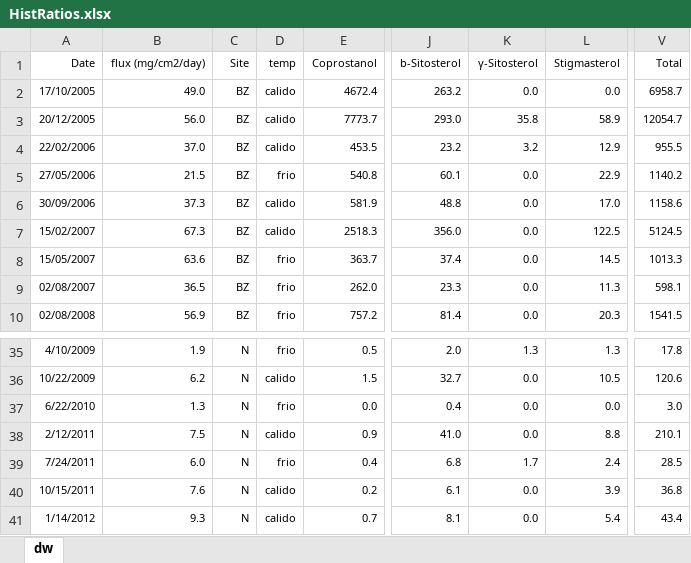
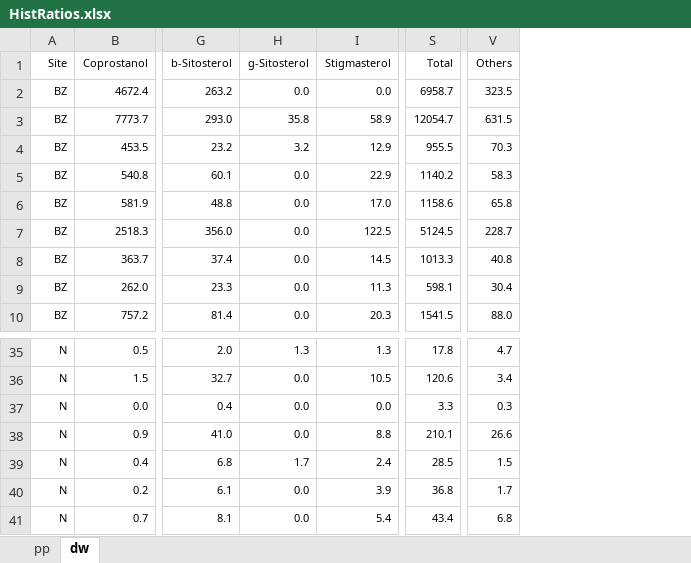
Before and after one commit to ericsperanza/ST, an Excel workbook: HistRatios.xlsx, sheet dw, drawn as a sheet; only a part is shown, gaps mark what is left out; values as stored, in another font and other column widths than the file's, no borders; removed rows and columns are numbered as before the commit, all else as after; the diff names each change by its address in the sheet, - before the commit and + after, or states it on an @@ line.

```diff
--- a/HistRatios.xlsx (sheet dw)
+++ b/HistRatios.xlsx (sheet dw)
+sheet tab: pp
-column A (Date), rows 2-10: 17/10/2005 | 20/12/2005 | 22/02/2006 | 27/05/2006 | 30/09/2006 | 15/02/2007 | 15/05/2007 | 02/08/2007 | 02/08/2008; rows 35-41: 4/10/2009 | 10/22/2009 | 6/22/2010 | 2/12/2011 | 7/24/2011 | 10/15/2011 | 1/14/2012
-column B (flux (mg/cm2/day)), rows 2-10: 49.0 | 56.0 | 37.0 | 21.5 | 37.3 | 67.3 | 63.6 | 36.5 | 56.9; rows 35-41: 1.9 | 6.2 | 1.3 | 7.5 | 6.0 | 7.6 | 9.3
-column D (temp), rows 2-10: calido | calido | calido | frio | calido | calido | frio | frio | frio; rows 35-41: frio | calido | frio | calido | frio | calido | calido
+column V (Others), rows 2-10: 323.5 | 631.5 | 70.3 | 58.3 | 65.8 | 228.7 | 40.8 | 30.4 | 88.0; rows 35-41: 4.7 | 3.4 | 0.3 | 26.6 | 1.5 | 1.7 | 6.8
-H1: γ-Sitosterol
+H1: g-Sitosterol
-S37 (Total): 3.0
+S37 (Total): 3.3
```
Also changed, not shown: formulas that keep their value, 2 other files.
